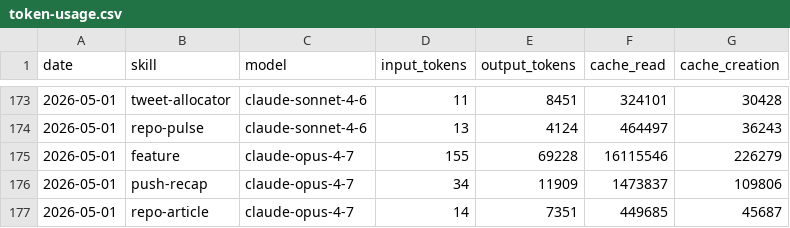
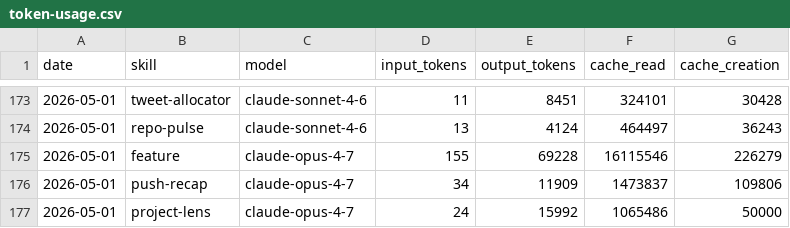
Before and after one commit to aaronjmars/aeon-agent, a CSV file: memory/token-usage.csv, drawn as a sheet; only a part is shown, gaps mark what is left out.

Commit message:
chore(project-lens): auto-commit 2026-05-01

```diff
--- a/memory/token-usage.csv
+++ b/memory/token-usage.csv
@@ -176,2 +176,2 @@ date,skill,model,input_tokens,output_tokens,cache_read,cache_creation
 2026-05-01,push-recap,claude-opus-4-7,34,11909,1473837,109806
-2026-05-01,repo-article,claude-opus-4-7,14,7351,449685,45687
+2026-05-01,project-lens,claude-opus-4-7,24,15992,1065486,50000
```
Also changed, not shown: 4 other files.
